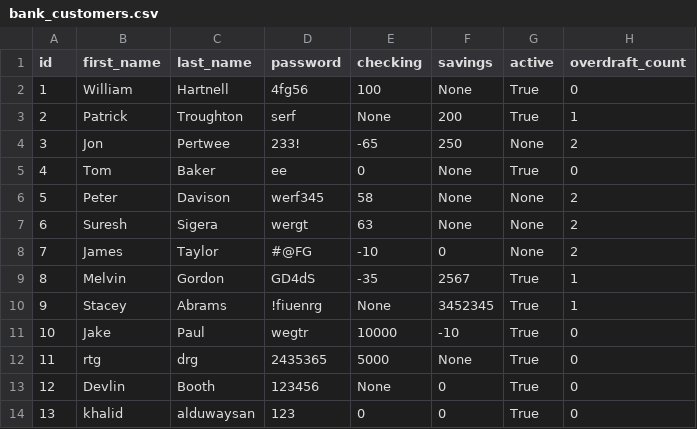
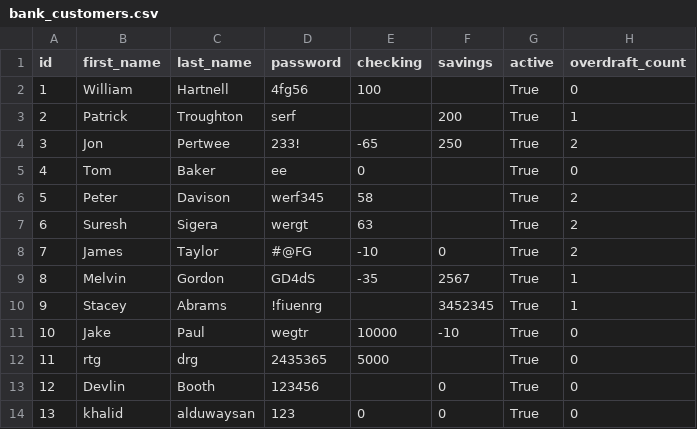
Before and after one commit to Duwaysan/Python_Banking_App, a CSV file: bank_customers.csv, drawn as a sheet; the diff names each change by its address in the sheet, - before the commit and + after, or states it on an @@ line.

```diff
--- a/bank_customers.csv
+++ b/bank_customers.csv
-F2 (savings): None
+F2 (savings): (empty)
-E3 (checking): None
+E3 (checking): (empty)
-G4 (active): None
+G4 (active): True
-F5:F7 (savings): None
+F5:F7 (savings): (empty)
-G6:G8 (active): None
+G6:G8 (active): True
-E10 (checking): None
+E10 (checking): (empty)
-F12 (savings): None
+F12 (savings): (empty)
-E13 (checking): None
+E13 (checking): (empty)
```
Also changed, not shown: doctor_who.csv, 4 other files.
